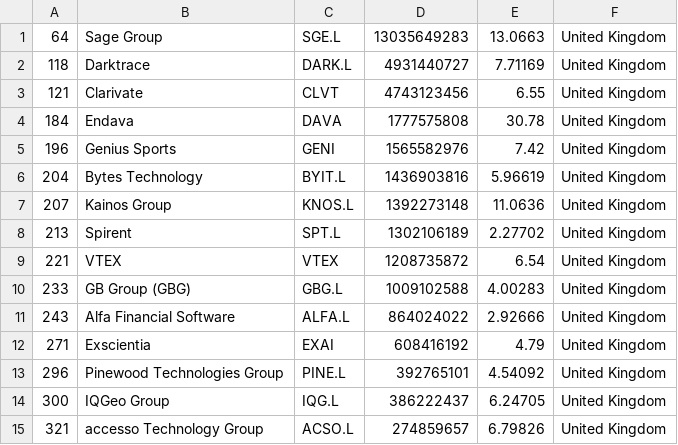
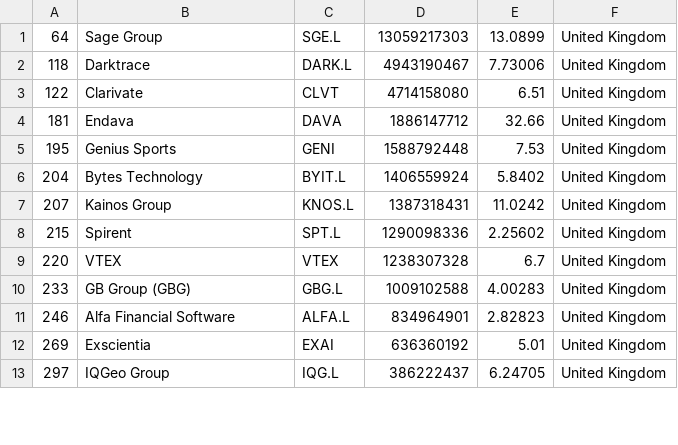
Before and after one commit to lxkishoxl/merida-june-6-2024, a CSV file: companies_united_kingdom.csv, drawn as a sheet; only a part is shown; the diff covers the shown part only.

```diff
--- a/companies_united_kingdom.csv
+++ b/companies_united_kingdom.csv
@@ -1,15 +1,13 @@
-"64","Sage Group","SGE.L","13035649283","13.0663","United Kingdom"
-"118","Darktrace","DARK.L","4931440727","7.71169","United Kingdom"
-"121","Clarivate","CLVT","4743123456","6.55","United Kingdom"
-"184","Endava","DAVA","1777575808","30.78","United Kingdom"
-"196","Genius Sports","GENI","1565582976","7.42","United Kingdom"
-"204","Bytes Technology","BYIT.L","1436903816","5.96619","United Kingdom"
-"207","Kainos Group","KNOS.L","1392273148","11.0636","United Kingdom"
-"213","Spirent","SPT.L","1302106189","2.27702","United Kingdom"
-"221","VTEX","VTEX","1208735872","6.54","United Kingdom"
+"64","Sage Group","SGE.L","13059217303","13.0899","United Kingdom"
+"118","Darktrace","DARK.L","4943190467","7.73006","United Kingdom"
+"122","Clarivate","CLVT","4714158080","6.51","United Kingdom"
+"181","Endava","DAVA","1886147712","32.66","United Kingdom"
+"195","Genius Sports","GENI","1588792448","7.53","United Kingdom"
+"204","Bytes Technology","BYIT.L","1406559924","5.8402","United Kingdom"
+"207","Kainos Group","KNOS.L","1387318431","11.0242","United Kingdom"
+"215","Spirent","SPT.L","1290098336","2.25602","United Kingdom"
+"220","VTEX","VTEX","1238307328","6.7","United Kingdom"
 "233","GB Group (GBG)","GBG.L","1009102588","4.00283","United Kingdom"
-"243","Alfa Financial Software","ALFA.L","864024022","2.92666","United Kingdom"
-"271","Exscientia","EXAI","608416192","4.79","United Kingdom"
-"296","Pinewood Technologies Group","PINE.L","392765101","4.54092","United Kingdom"
-"300","IQGeo Group","IQG.L","386222437","6.24705","United Kingdom"
-"321","accesso Technology Group","ACSO.L","274859657","6.79826","United Kingdom"
+"246","Alfa Financial Software","ALFA.L","834964901","2.82823","United Kingdom"
+"269","Exscientia","EXAI","636360192","5.01","United Kingdom"
+"297","IQGeo Group","IQG.L","386222437","6.24705","United Kingdom"
```
Also changed, not shown: 4 added rows, 2 removed rows and 22 edited cells elsewhere in this file, companies-all.csv, companies_france.csv, 1 other file.
